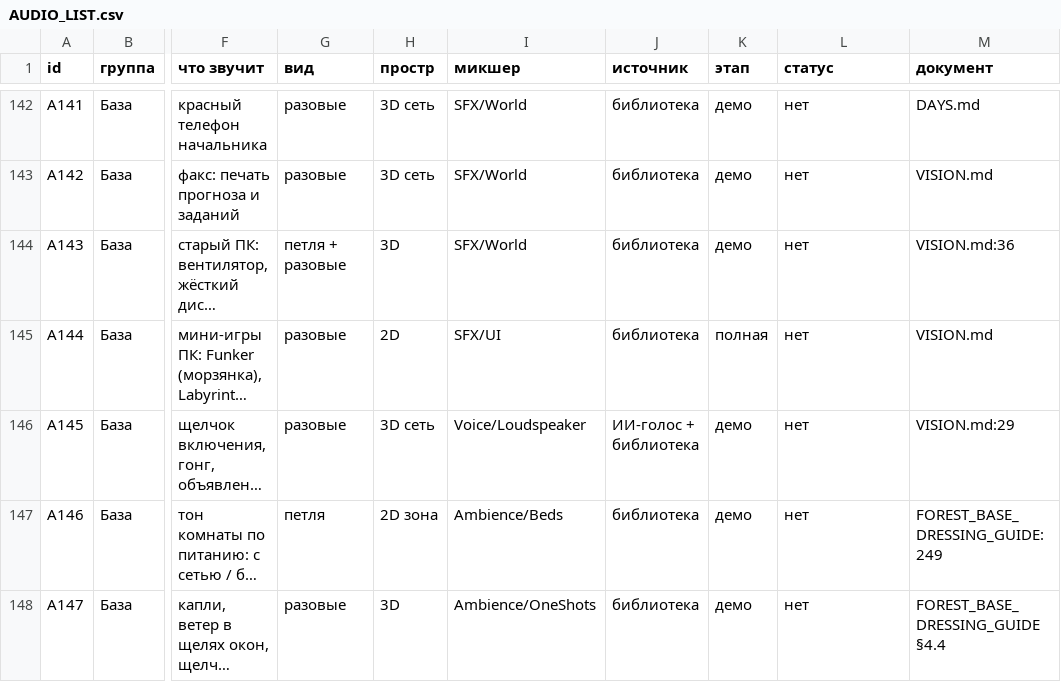
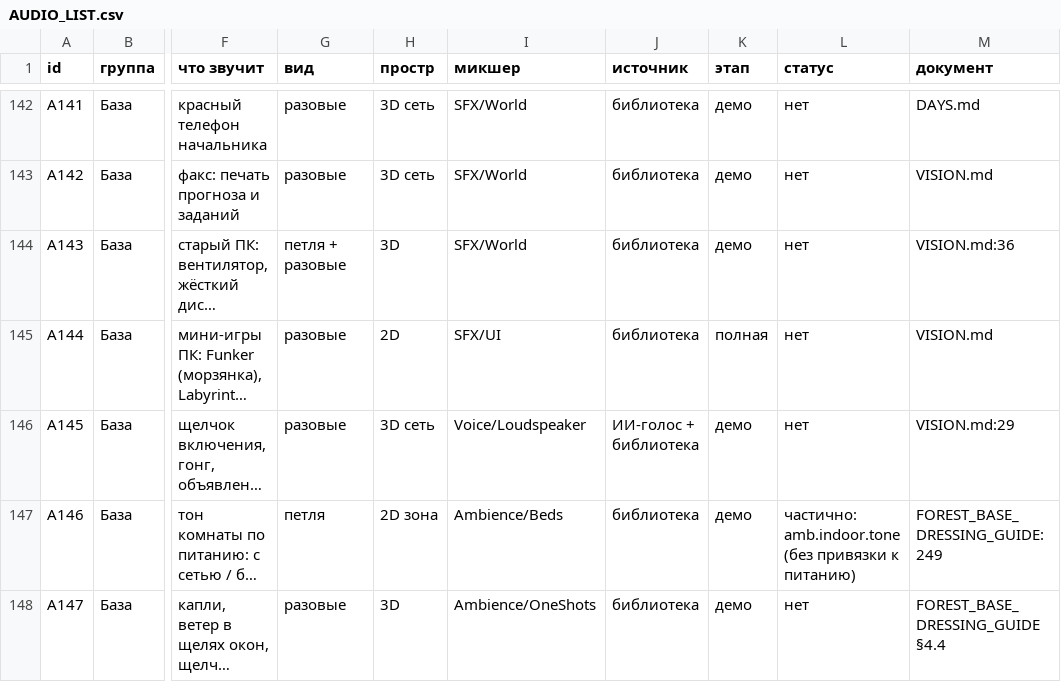
Before and after one commit to BabaqKakRanshe/snow, a CSV file: docs/gdd/AUDIO_LIST.csv, drawn as a sheet; only a part is shown, gaps mark what is left out; long unchanged cells end in …; the diff covers the shown part only; the diff names each change by its address in the sheet, - before the commit and + after, or states it on an @@ line.

```diff
--- a/docs/gdd/AUDIO_LIST.csv
+++ b/docs/gdd/AUDIO_LIST.csv
-L147 (статус): нет
+L147 (статус): частично: amb.indoor.tone (без привязки к питанию)
```
Also changed, not shown: 42 edited cells elsewhere in this file, 41 other files.
